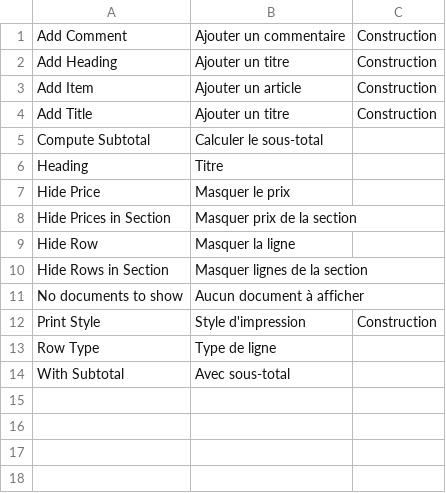
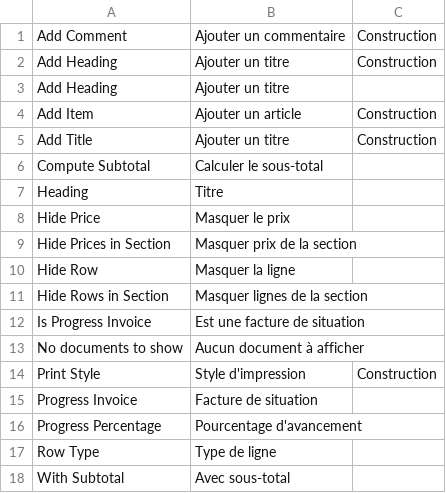
Before and after one commit to Tim-jn/ioi-child-table, a CSV file: construction/translations/fr.csv, drawn as a sheet; the diff names each change by its address in the sheet, - before the commit and + after, or states it on an @@ line.

Commit message:
chore: translations

```diff
--- a/construction/translations/fr.csv
+++ b/construction/translations/fr.csv
+row 3: Add Heading | Ajouter un titre
+row 12: Is Progress Invoice | Est une facture de situation
+row 15: Progress Invoice | Facture de situation
+row 16: Progress Percentage | Pourcentage d'avancement
```
Also changed, not shown: 1 other file.
